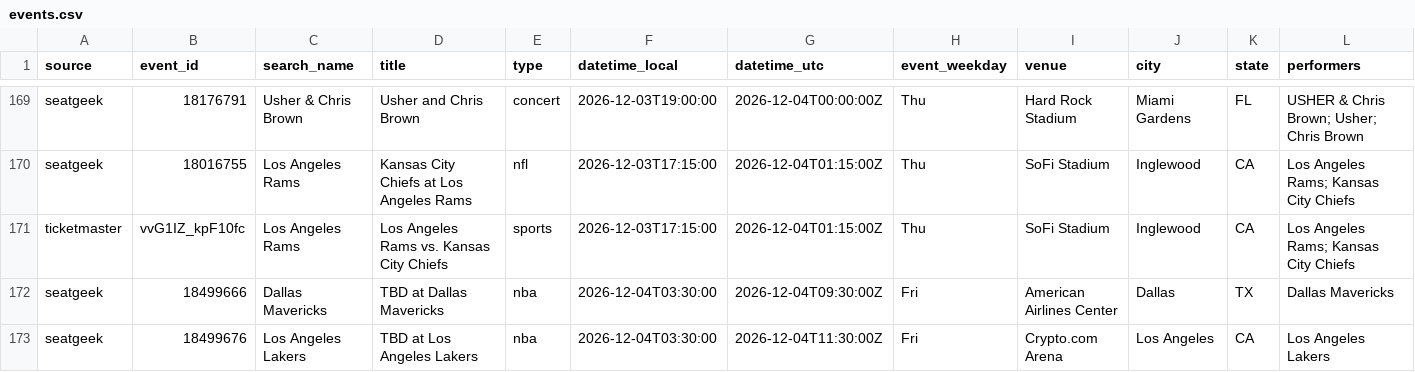
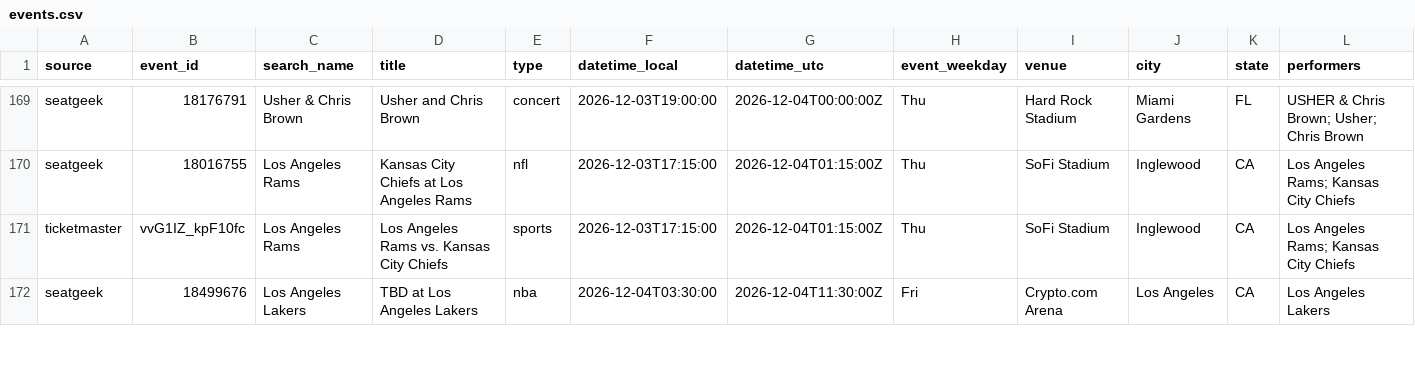
Before and after one commit to tyler2tank-prog/ticket-tracker, a CSV file: data/events.csv, drawn as a sheet; only a part is shown, gaps mark what is left out; removed rows and columns are numbered as before the commit, all else as after; rows hold the shown columns only; the diff covers the shown part only; the diff names each change by its address in the sheet, - before the commit and + after, or states it on an @@ line.

```diff
--- a/data/events.csv
+++ b/data/events.csv
-row 172: seatgeek | 18499666 | Dallas Mavericks | TBD at Dallas Mavericks | nba | 2026-12-04T03:30:00 | 2026-12-04T09:30:00Z | Fri | American Airlines Center | Dallas | TX | Dallas Mavericks
```
Also changed, not shown: 5 added rows elsewhere in this file, 2 other files.
